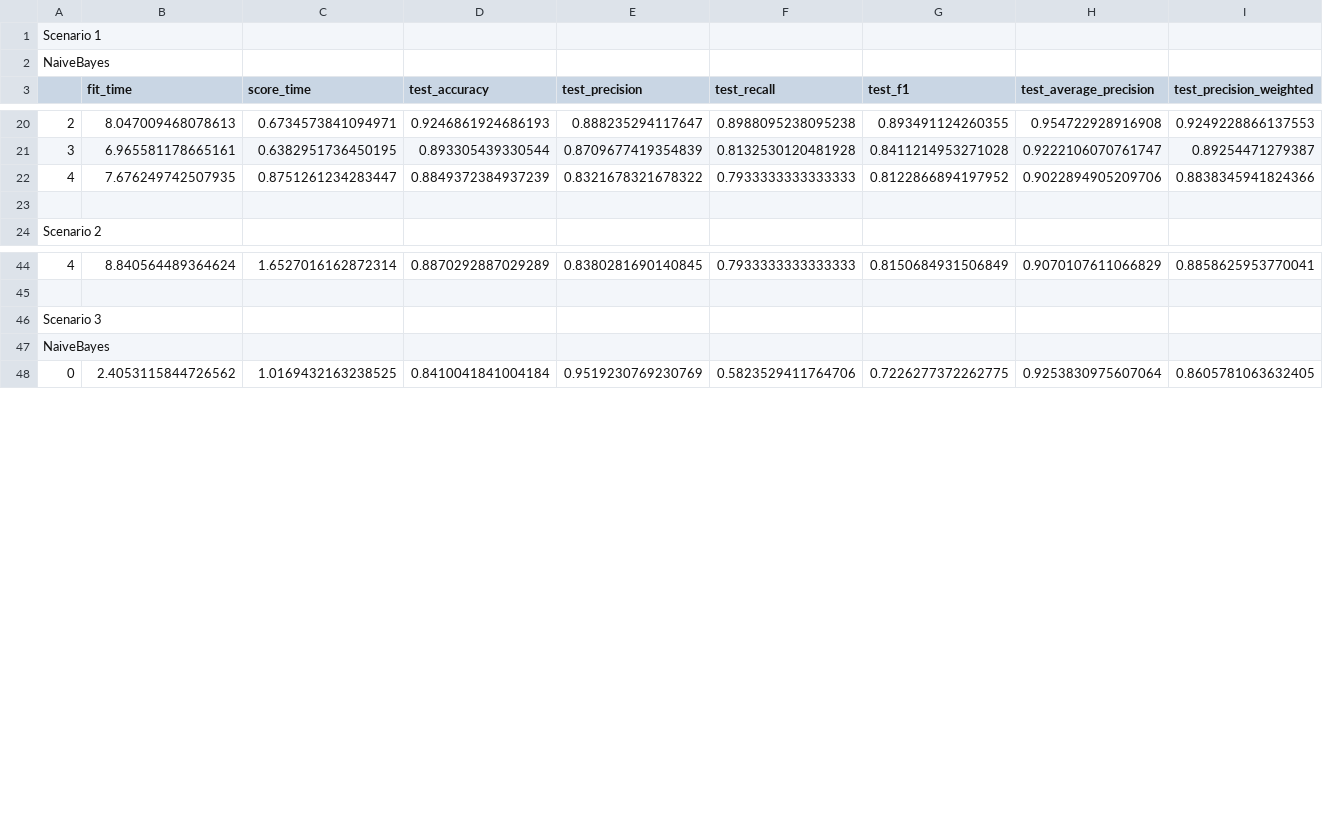
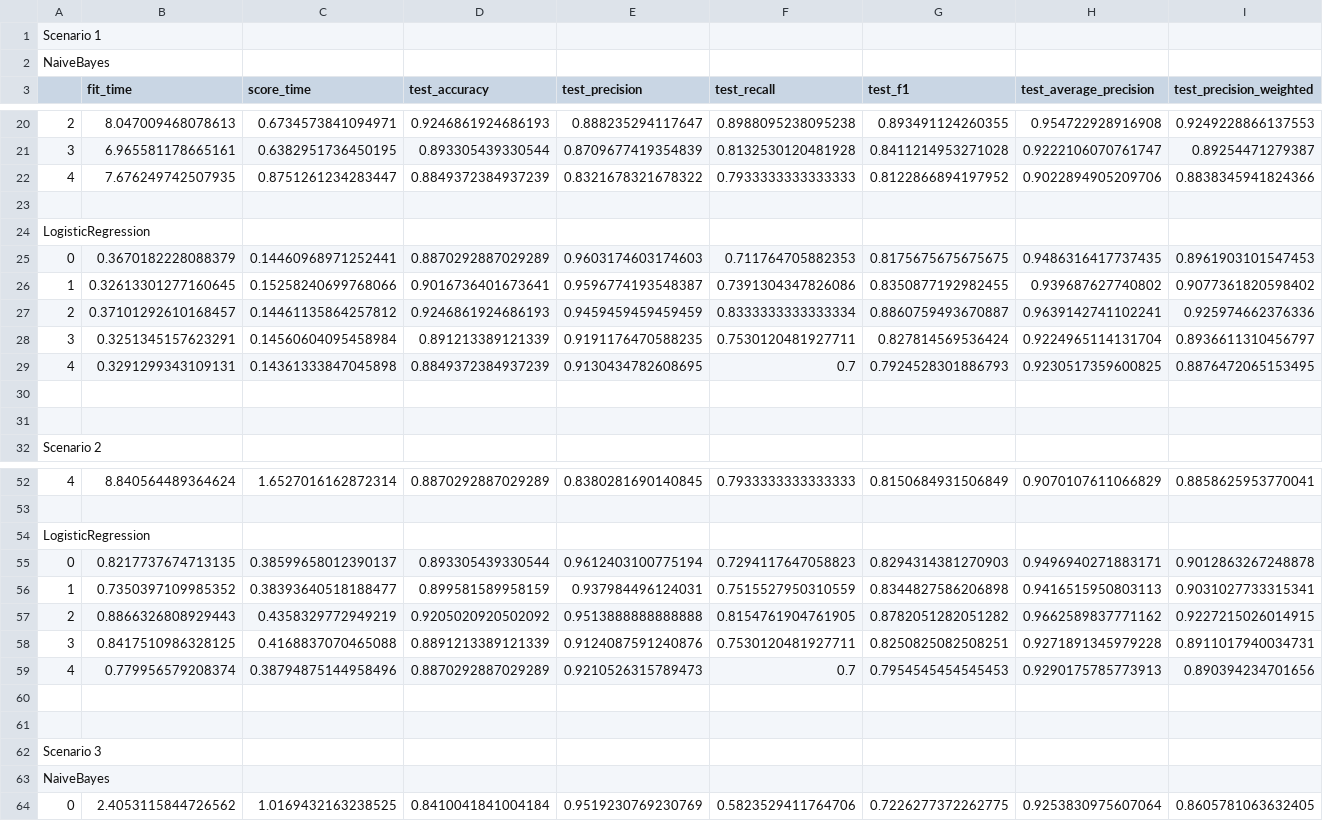
Before and after one commit to mauerpauertory/classification_software, a CSV file: dataset/DatasetIII/results/dataset_III_all_models_all_cases.csv, drawn as a sheet; only a part is shown, gaps mark what is left out; rows hold the shown columns only; the diff covers the shown part only; the diff names each change by its address in the sheet, - before the commit and + after, or states it on an @@ line.

Commit message:
Add files via upload

```diff
--- a/dataset/DatasetIII/results/dataset_III_all_models_all_cases.csv
+++ b/dataset/DatasetIII/results/dataset_III_all_models_all_cases.csv
+row 24: LogisticRegression
+row 25: 0 | 0.3670182228088379 | 0.14460968971252441 | 0.8870292887029289 | 0.9603174603174603 | 0.711764705882353 | 0.8175675675675675 | 0.9486316417737435 | 0.8961903101547453
+row 26: 1 | 0.32613301277160645 | 0.15258240699768066 | 0.9016736401673641 | 0.9596774193548387 | 0.7391304347826086 | 0.8350877192982455 | 0.939687627740802 | 0.9077361820598402
+row 27: 2 | 0.37101292610168457 | 0.14461135864257812 | 0.9246861924686193 | 0.9459459459459459 | 0.8333333333333334 | 0.8860759493670887 | 0.9639142741102241 | 0.925974662376336
+row 28: 3 | 0.3251345157623291 | 0.14560604095458984 | 0.891213389121339 | 0.9191176470588235 | 0.7530120481927711 | 0.827814569536424 | 0.9224965114131704 | 0.8936611310456797
+row 29: 4 | 0.3291299343109131 | 0.14361333847045898 | 0.8849372384937239 | 0.9130434782608695 | 0.7 | 0.7924528301886793 | 0.9230517359600825 | 0.8876472065153495
+row 30: (empty)
+row 31: (empty)
+row 54: LogisticRegression
+row 55: 0 | 0.8217737674713135 | 0.38599658012390137 | 0.893305439330544 | 0.9612403100775194 | 0.7294117647058823 | 0.8294314381270903 | 0.9496940271883171 | 0.9012863267248878
+row 56: 1 | 0.7350397109985352 | 0.38393640518188477 | 0.899581589958159 | 0.937984496124031 | 0.7515527950310559 | 0.8344827586206898 | 0.9416515950803113 | 0.9031027733315341
+row 57: 2 | 0.8866326808929443 | 0.4358329772949219 | 0.9205020920502092 | 0.9513888888888888 | 0.8154761904761905 | 0.8782051282051282 | 0.9662589837771162 | 0.9227215026014915
+row 58: 3 | 0.8417510986328125 | 0.4168837070465088 | 0.8891213389121339 | 0.9124087591240876 | 0.7530120481927711 | 0.8250825082508251 | 0.9271891345979228 | 0.8911017940034731
+row 59: 4 | 0.779956579208374 | 0.38794875144958496 | 0.8870292887029289 | 0.9210526315789473 | 0.7 | 0.7954545454545453 | 0.9290175785773913 | 0.890394234701656
+row 60: (empty)
+row 61: (empty)
```
Also changed, not shown: 7 added rows elsewhere in this file.
